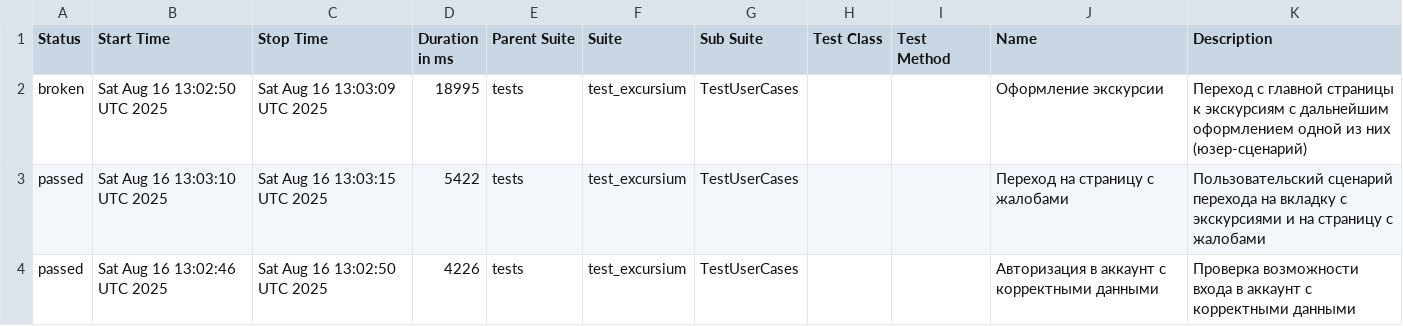
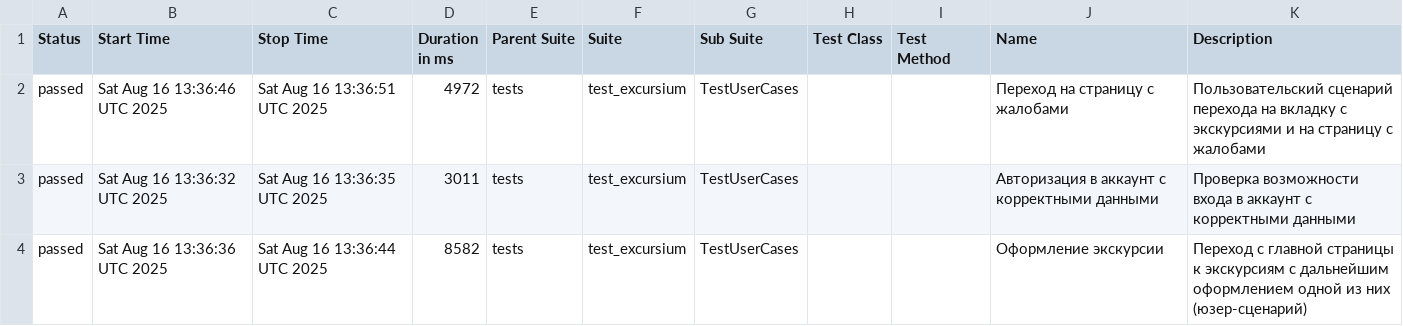
Before and after one commit to AlbertMaratovich/Excursium_project, a CSV file: data/suites.csv, drawn as a sheet.

Commit message:
Deploying to gh-pages from @ AlbertMaratovich/Excursium_project@85a865bed819668f791c5f8aa1ef0f73dbb861b4 🚀

```diff
--- a/data/suites.csv
+++ b/data/suites.csv
@@ -1,4 +1,4 @@
 "Status","Start Time","Stop Time","Duration in ms","Parent Suite","Suite","Sub Suite","Test Class","Test Method","Name","Description"
-"broken","Sat Aug 16 13:02:50 UTC 2025","Sat Aug 16 13:03:09 UTC 2025","18995","tests","test_excursium","TestUserCases","","","Оформление экскурсии","Переход с главной страницы к экскурсиям с дальнейшим оформлением одной из них (юзер-сценарий)"
-"passed","Sat Aug 16 13:03:10 UTC 2025","Sat Aug 16 13:03:15 UTC 2025","5422","tests","test_excursium","TestUserCases","","","Переход на страницу с жалобами","Пользовательский сценарий перехода на вкладку с экскурсиями и на страницу с жалобами"
-"passed","Sat Aug 16 13:02:46 UTC 2025","Sat Aug 16 13:02:50 UTC 2025","4226","tests","test_excursium","TestUserCases","","","Авторизация в аккаунт с корректными данными","Проверка возможности входа в аккаунт с корректными данными"
+"passed","Sat Aug 16 13:36:46 UTC 2025","Sat Aug 16 13:36:51 UTC 2025","4972","tests","test_excursium","TestUserCases","","","Переход на страницу с жалобами","Пользовательский сценарий перехода на вкладку с экскурсиями и на страницу с жалобами"
+"passed","Sat Aug 16 13:36:32 UTC 2025","Sat Aug 16 13:36:35 UTC 2025","3011","tests","test_excursium","TestUserCases","","","Авторизация в аккаунт с корректными данными","Проверка возможности входа в аккаунт с корректными данными"
+"passed","Sat Aug 16 13:36:36 UTC 2025","Sat Aug 16 13:36:44 UTC 2025","8582","tests","test_excursium","TestUserCases","","","Оформление экскурсии","Переход с главной страницы к экскурсиям с дальнейшим оформлением одной из них (юзер-сценарий)"
```
Also changed, not shown: 27 other files.
